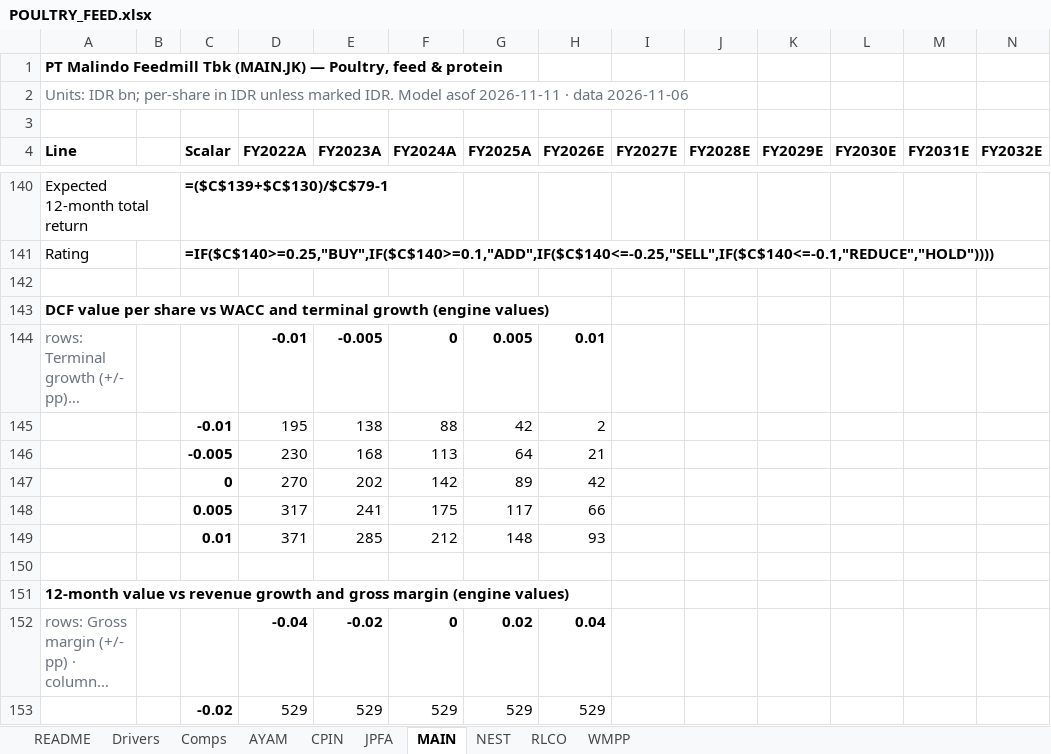
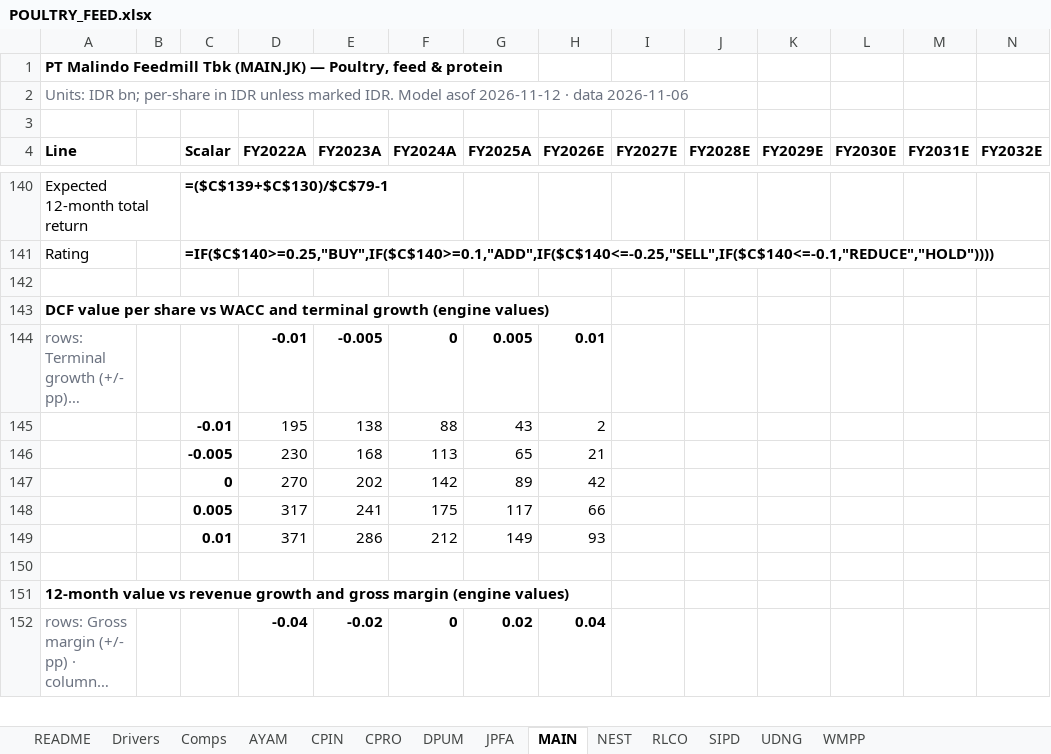
Before and after one commit to snipekick/sixsouth-dashboard, an Excel workbook: models/POULTRY_FEED.xlsx, sheet MAIN, drawn as a sheet; only a part is shown, gaps mark what is left out; long unchanged cells end in …; values as stored, in another font and other column widths than the file's, no borders; formulas without a stored value are shown as written; removed rows and columns are numbered as before the commit, all else as after; rows hold the shown columns only; the diff covers the shown part only; the diff names each change by its address in the sheet, - before the commit and + after, or states it on an @@ line.

```diff
--- a/models/POULTRY_FEED.xlsx (sheet MAIN)
+++ b/models/POULTRY_FEED.xlsx (sheet MAIN)
+sheet tab: CPRO
+sheet tab: DPUM
+sheet tab: SIPD
+sheet tab: UDNG
-A2 (Line): …Model asof 2026-11-11 · data…
+A2 (Line): …Model asof 2026-11-12 · data…
-G145 (FY2025A): 42
+G145 (FY2025A): 43
-G146 (FY2025A): 64
+G146 (FY2025A): 65
-E149 (FY2023A): 285
+E149 (FY2023A): 286
-G149 (FY2025A): 148
+G149 (FY2025A): 149
-row 153:  |  | -0.02 | 529 | 529 | 529 | 529 | 529
```
Also changed, not shown: 5 added rows, 4 removed rows and 15 edited cells elsewhere in this sheet, sheet JPFA, sheet RLCO, sheet NEST, sheet Comps, sheet AYAM, sheet README, 1 more sheet, models/BANKS.xlsx, models/PHARMA.xlsx, 42 other files.
